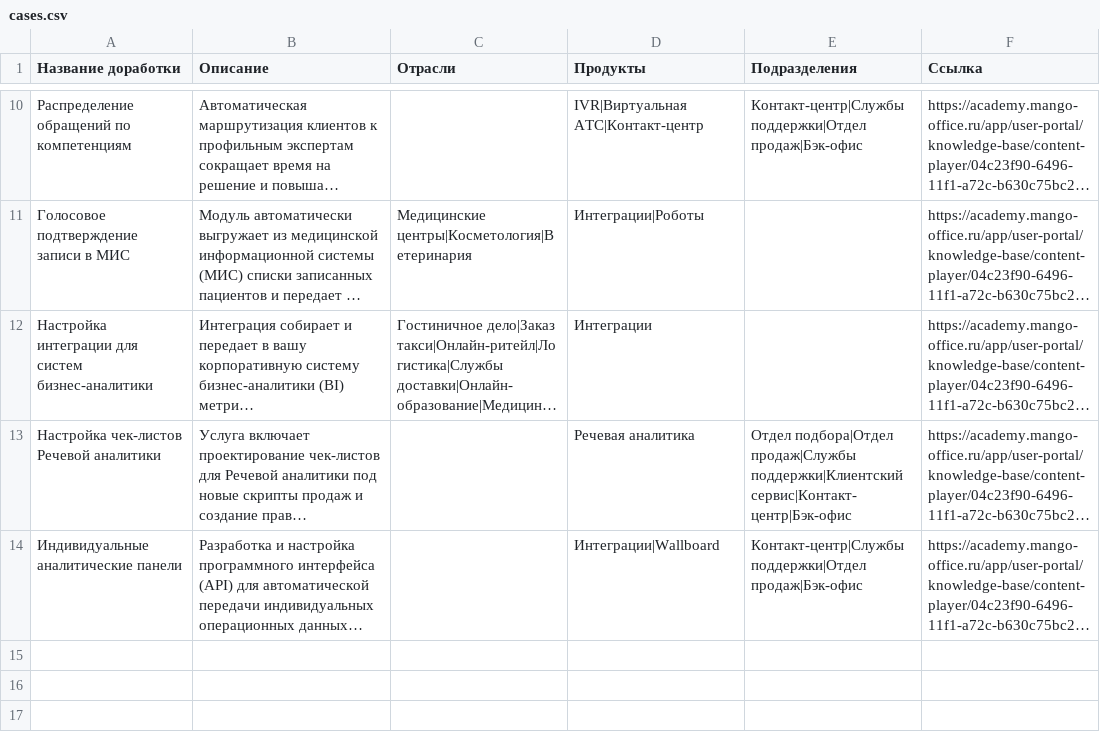
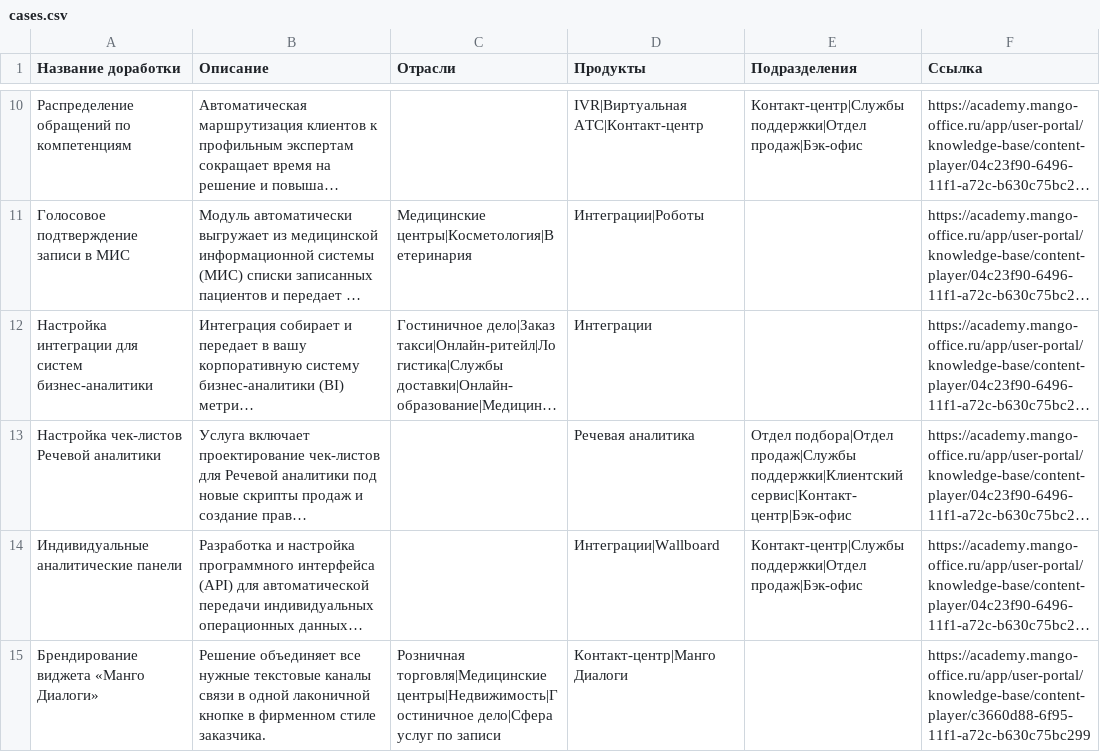
Before and after one commit to alexanderglotov994-debug/marketplace, a CSV file: data/cases.csv, drawn as a sheet; only a part is shown, gaps mark what is left out; long unchanged cells end in …; the diff names each change by its address in the sheet, - before the commit and + after, or states it on an @@ line.

Commit message:
Update cases.csv via Admin Panel

```diff
--- a/data/cases.csv
+++ b/data/cases.csv
+row 15: Брендирование виджета «Манго Диалоги» | Решение объединяет все нужные текстовые каналы связи в одной лаконичной кнопке в фирменном стиле заказчика. | Розничная торговля|Медицинские центры|Недвижимость|Гостиничное дело|Сфера услуг по записи | Контакт-центр|Манго Диалоги |  | https://academy.mango-office.ru/app/user-portal/knowledge-base/content-player/c3660d88-6f95-11f1-a72c-b630c75bc299
```
